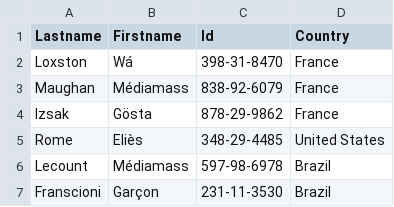
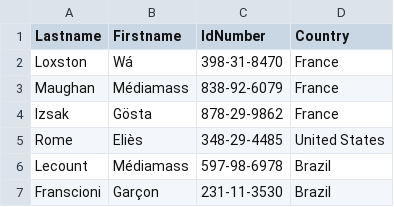
Before and after one commit to pdlmachado/GraphTheory-JGraphT, a CSV file: src/main/java/datasets/Person.csv, drawn as a sheet; only a part is shown.

```diff
--- a/src/main/java/datasets/Person.csv
+++ b/src/main/java/datasets/Person.csv
@@ -1,2 +1,2 @@
-Lastname,Firstname,Id,Country
+Lastname,Firstname,IdNumber,Country
 Loxston,Wá,398-31-8470,France
```
Also changed, not shown: src/main/java/datasets/CreditCard.csv.
